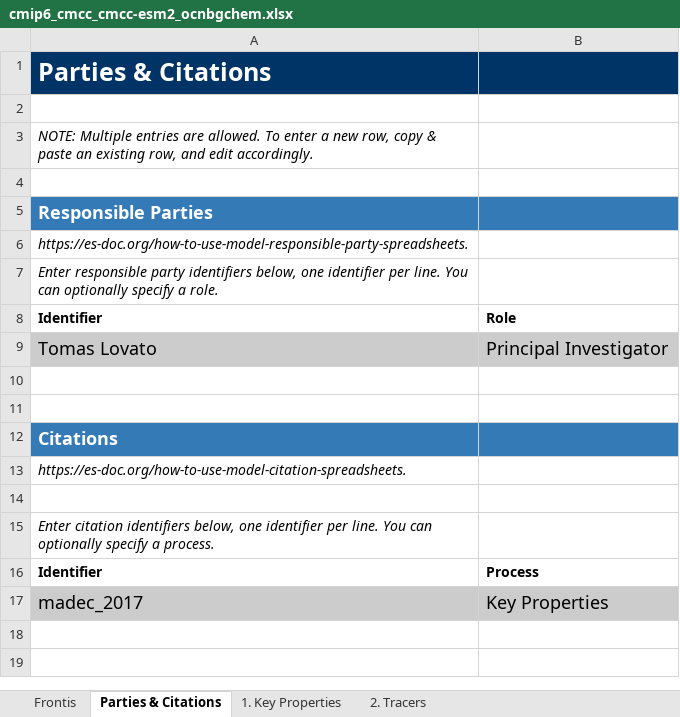
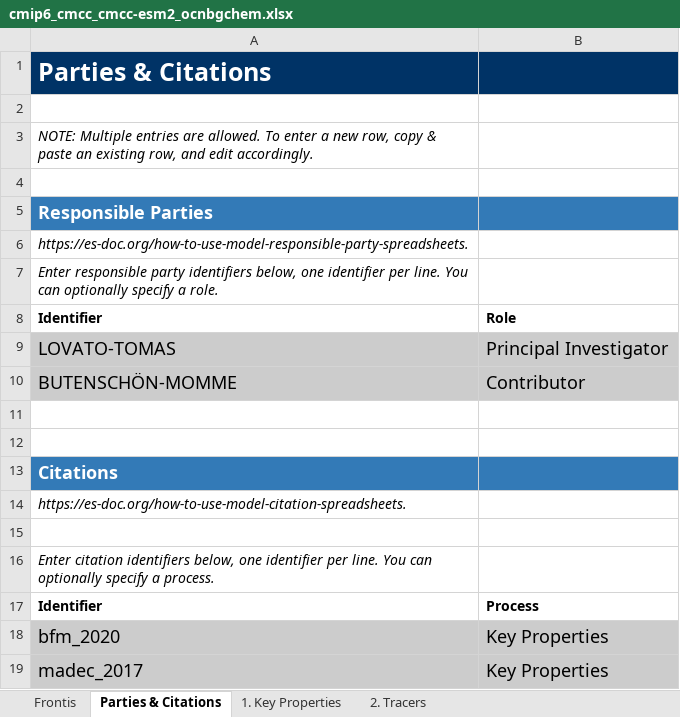
Before and after one commit to ES-DOC-INSTITUTIONAL/cmcc, an Excel workbook: cmip6/models/cmcc-esm2/cmip6_cmcc_cmcc-esm2_ocnbgchem.xlsx, sheet Parties & Citations, drawn as a sheet; values as stored, in another font and other column widths than the file's, no borders; the diff names each change by its address in the sheet, - before the commit and + after, or states it on an @@ line.

```diff
--- a/cmip6/models/cmcc-esm2/cmip6_cmcc_cmcc-esm2_ocnbgchem.xlsx (sheet Parties & Citations)
+++ b/cmip6/models/cmcc-esm2/cmip6_cmcc_cmcc-esm2_ocnbgchem.xlsx (sheet Parties & Citations)
-A9: Tomas Lovato
+A9: LOVATO-TOMAS
+row 10: BUTENSCHÖN-MOMME | Contributor
+row 18: bfm_2020 | Key Properties
```
Also changed, not shown: sheet 1. Key Properties, cmip6/citations/cmip6_cmcc_citations.xlsx.
